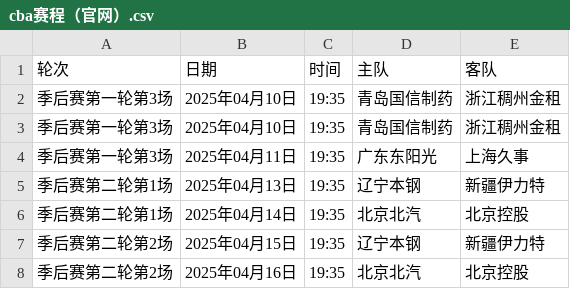
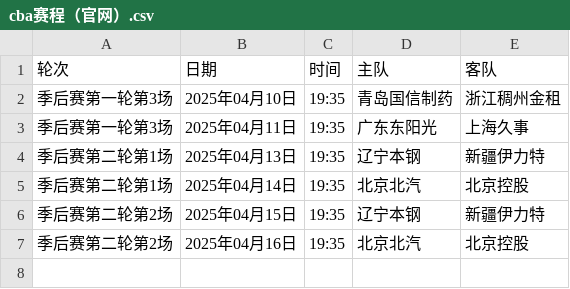
Before and after one commit to HeikeLeo/CBA, a CSV file: cba赛程（官网）.csv, drawn as a sheet; the diff names each change by its address in the sheet, - before the commit and + after, or states it on an @@ line.

Commit message:
Update cba赛程（官网）.csv

```diff
--- a/cba赛程（官网）.csv
+++ b/cba赛程（官网）.csv
-row 3: 季后赛第一轮第3场 | 2025年04月10日 | 19:35 | 青岛国信制药 | 浙江稠州金租
```
